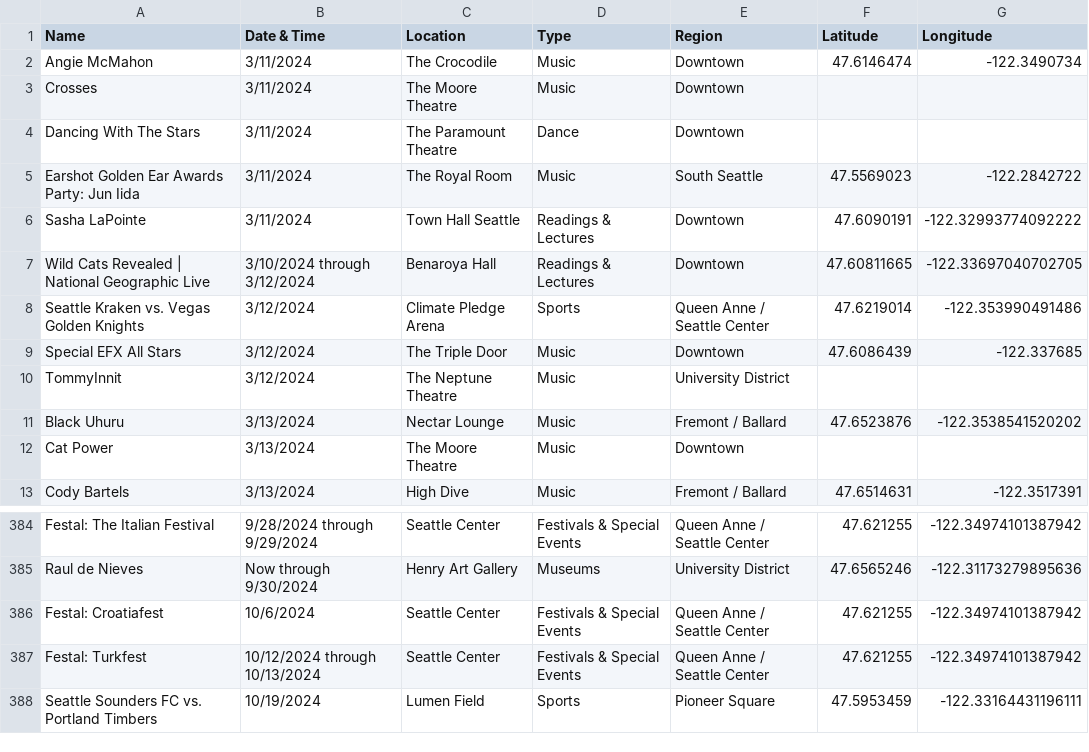
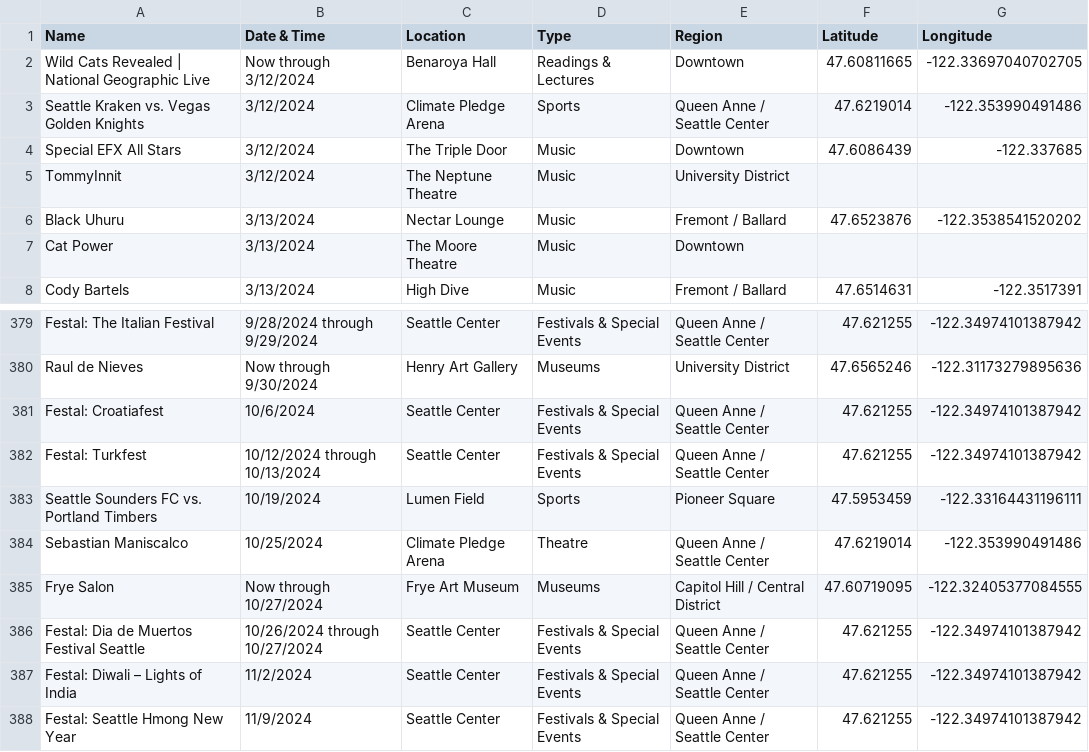
Before and after one commit to yeyfreya/TECHIN510_Lab4, a CSV file: events_latlon.csv, drawn as a sheet; only a part is shown, gaps mark what is left out.

```diff
--- a/events_latlon.csv
+++ b/events_latlon.csv
@@ -1,8 +1,3 @@
 Name,Date & Time,Location,Type,Region,Latitude,Longitude
-Angie McMahon,3/11/2024,The Crocodile,Music,Downtown,47.6146474,-122.3490734
-Crosses,3/11/2024,The Moore Theatre,Music,Downtown,,
-Dancing With The Stars,3/11/2024,The Paramount Theatre,Dance,Downtown,,
-Earshot Golden Ear Awards Party: Jun Iida,3/11/2024,The Royal Room,Music,South Seattle,47.5569023,-122.2842722
-Sasha LaPointe,3/11/2024,Town Hall Seattle,Readings & Lectures,Downtown,47.6090191,-122.32993774092222
-Wild Cats Revealed | National Geographic Live,3/10/2024 through 3/12/2024,Benaroya Hall,Readings & Lectures,Downtown,47.60811665,-122.33697040702705
+Wild Cats Revealed | National Geographic Live,Now through 3/12/2024,Benaroya Hall,Readings & Lectures,Downtown,47.60811665,-122.33697040702705
 Seattle Kraken vs. Vegas Golden Knights,3/12/2024,Climate Pledge Arena,Sports,Queen Anne / Seattle Center,47.6219014,-122.353990491486
@@ -388 +383,6 @@ Festal: Turkfest,10/12/2024 through 10/13/2024,Seattle Center,Festivals & Specia
 Seattle Sounders FC vs. Portland Timbers,10/19/2024,Lumen Field,Sports,Pioneer Square,47.5953459,-122.33164431196111
+Sebastian Maniscalco,10/25/2024,Climate Pledge Arena,Theatre,Queen Anne / Seattle Center,47.6219014,-122.353990491486
+Frye Salon,Now through 10/27/2024,Frye Art Museum,Museums,Capitol Hill / Central District,47.60719095,-122.32405377084555
+Festal: Dia de Muertos Festival Seattle,10/26/2024 through 10/27/2024,Seattle Center,Festivals & Special Events,Queen Anne / Seattle Center,47.621255,-122.34974101387942
+Festal: Diwali – Lights of India,11/2/2024,Seattle Center,Festivals & Special Events,Queen Anne / Seattle Center,47.621255,-122.34974101387942
+Festal: Seattle Hmong New Year,11/9/2024,Seattle Center,Festivals & Special Events,Queen Anne / Seattle Center,47.621255,-122.34974101387942
```
Also changed, not shown: events.csv, events_basic.csv.
